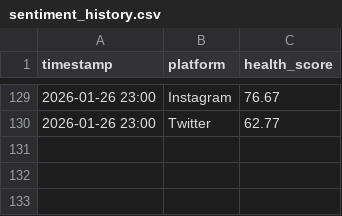
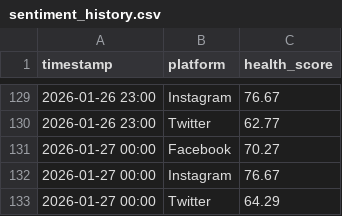
Before and after one commit to pulkitj94/arth-ai, a CSV file: server/data/sentiment_history.csv, drawn as a sheet; only a part is shown, gaps mark what is left out.

```diff
--- a/server/data/sentiment_history.csv
+++ b/server/data/sentiment_history.csv
@@ -130 +130,4 @@ timestamp,platform,health_score
 2026-01-26 23:00,Twitter,62.77
+2026-01-27 00:00,Facebook,70.27
+2026-01-27 00:00,Instagram,76.67
+2026-01-27 00:00,Twitter,64.29
```
Also changed, not shown: server/data/enriched_comments_sentiment.csv, server/data/facebook_ads_ad_campaigns.csv, 11 other files.
